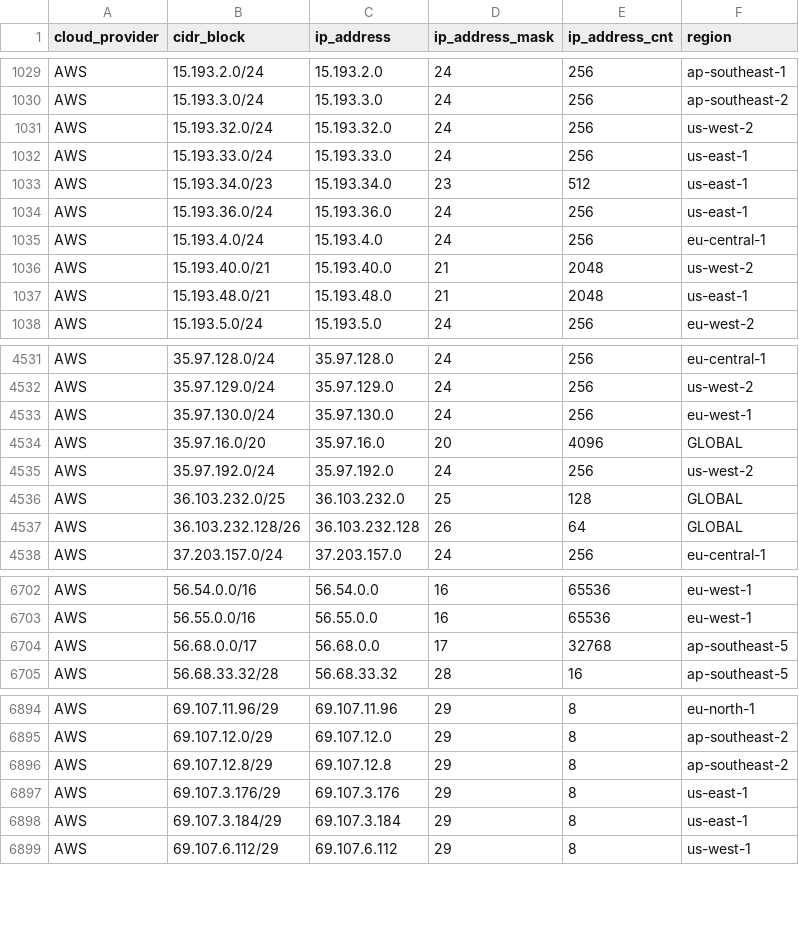
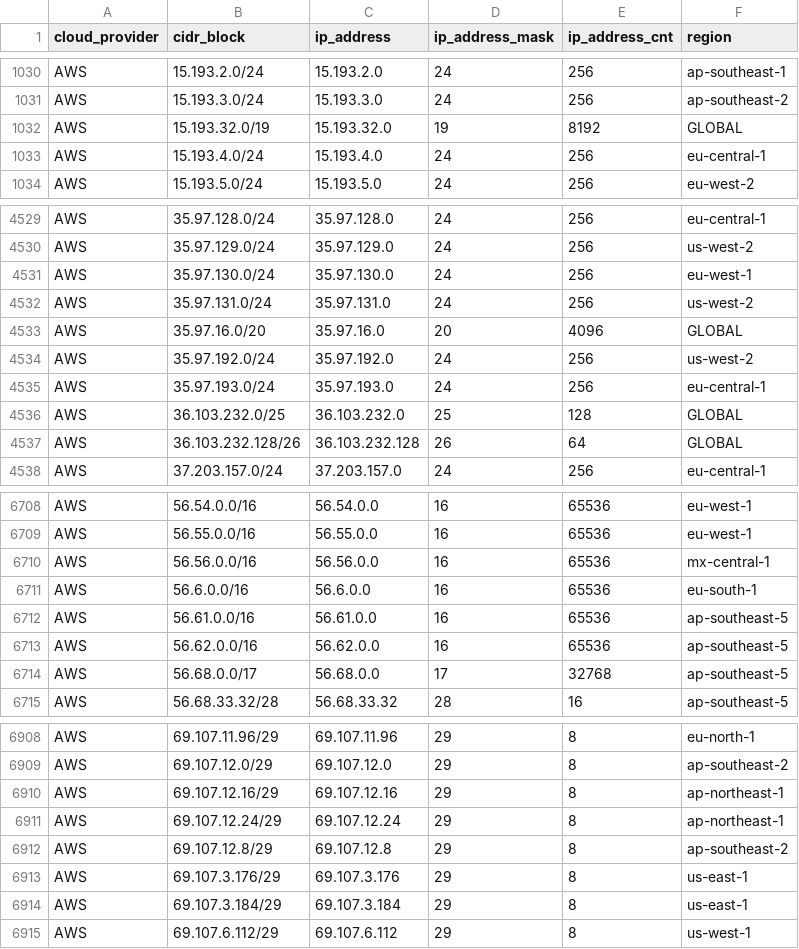
Before and after one commit to danilabs/public-cloud-provider-ip-ranges, a CSV file: data/providers/aws.csv, drawn as a sheet; only a part is shown, gaps mark what is left out; the diff covers the shown part only.

```diff
--- a/data/providers/aws.csv
+++ b/data/providers/aws.csv
@@ -1030,9 +1031,4 @@ AWS,15.193.2.0/24,15.193.2.0,24,256,ap-southeast-1
 AWS,15.193.3.0/24,15.193.3.0,24,256,ap-southeast-2
-AWS,15.193.32.0/24,15.193.32.0,24,256,us-west-2
-AWS,15.193.33.0/24,15.193.33.0,24,256,us-east-1
-AWS,15.193.34.0/23,15.193.34.0,23,512,us-east-1
-AWS,15.193.36.0/24,15.193.36.0,24,256,us-east-1
+AWS,15.193.32.0/19,15.193.32.0,19,8192,GLOBAL
 AWS,15.193.4.0/24,15.193.4.0,24,256,eu-central-1
-AWS,15.193.40.0/21,15.193.40.0,21,2048,us-west-2
-AWS,15.193.48.0/21,15.193.48.0,21,2048,us-east-1
 AWS,15.193.5.0/24,15.193.5.0,24,256,eu-west-2
@@ -4533,4 +4531,6 @@ AWS,35.97.129.0/24,35.97.129.0,24,256,us-west-2
 AWS,35.97.130.0/24,35.97.130.0,24,256,eu-west-1
+AWS,35.97.131.0/24,35.97.131.0,24,256,us-west-2
 AWS,35.97.16.0/20,35.97.16.0,20,4096,GLOBAL
 AWS,35.97.192.0/24,35.97.192.0,24,256,us-west-2
+AWS,35.97.193.0/24,35.97.193.0,24,256,eu-central-1
 AWS,36.103.232.0/25,36.103.232.0,25,128,GLOBAL
@@ -6703,2 +6709,6 @@ AWS,56.54.0.0/16,56.54.0.0,16,65536,eu-west-1
 AWS,56.55.0.0/16,56.55.0.0,16,65536,eu-west-1
+AWS,56.56.0.0/16,56.56.0.0,16,65536,mx-central-1
+AWS,56.6.0.0/16,56.6.0.0,16,65536,eu-south-1
+AWS,56.61.0.0/16,56.61.0.0,16,65536,ap-southeast-5
+AWS,56.62.0.0/16,56.62.0.0,16,65536,ap-southeast-5
 AWS,56.68.0.0/17,56.68.0.0,17,32768,ap-southeast-5
@@ -6895,2 +6909,4 @@ AWS,69.107.11.96/29,69.107.11.96,29,8,eu-north-1
 AWS,69.107.12.0/29,69.107.12.0,29,8,ap-southeast-2
+AWS,69.107.12.16/29,69.107.12.16,29,8,ap-northeast-1
+AWS,69.107.12.24/29,69.107.12.24,29,8,ap-northeast-1
 AWS,69.107.12.8/29,69.107.12.8,29,8,ap-southeast-2
```
Also changed, not shown: 13 added rows elsewhere in this file, 27 other files.
